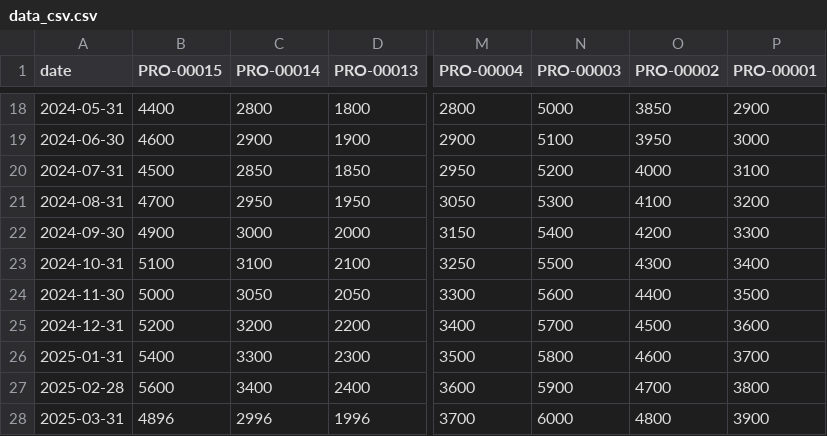
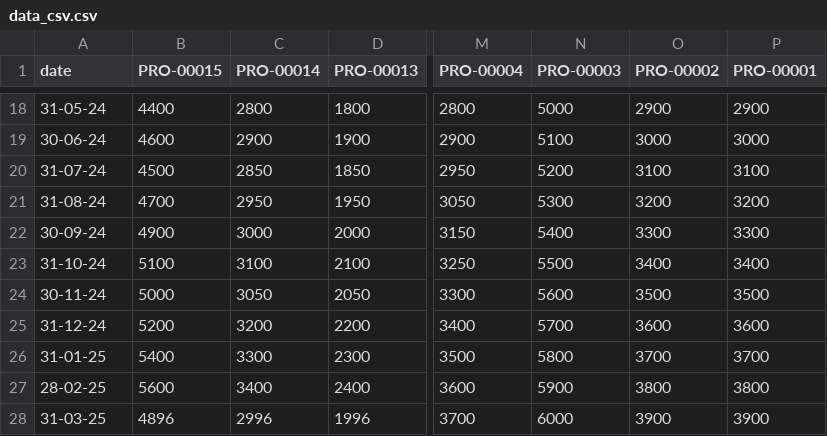
Before and after one commit to sonpham28052002/SmartWarehouse-BE, a CSV file: data_csv.csv, drawn as a sheet; only a part is shown, gaps mark what is left out; the diff covers the shown part only; the diff names each change by its address in the sheet, - before the commit and + after, or states it on an @@ line.

```diff
--- a/data_csv.csv
+++ b/data_csv.csv
-A18 (date): 2024-05-31
+A18 (date): 31-05-24
-O18 (PRO-00002): 3850
+O18 (PRO-00002): 2900
-A19 (date): 2024-06-30
+A19 (date): 30-06-24
-O19 (PRO-00002): 3950
+O19 (PRO-00002): 3000
-A20 (date): 2024-07-31
+A20 (date): 31-07-24
-O20 (PRO-00002): 4000
+O20 (PRO-00002): 3100
-A21 (date): 2024-08-31
+A21 (date): 31-08-24
-O21 (PRO-00002): 4100
+O21 (PRO-00002): 3200
-A22 (date): 2024-09-30
+A22 (date): 30-09-24
-O22 (PRO-00002): 4200
+O22 (PRO-00002): 3300
-A23 (date): 2024-10-31
+A23 (date): 31-10-24
-O23 (PRO-00002): 4300
+O23 (PRO-00002): 3400
-A24 (date): 2024-11-30
+A24 (date): 30-11-24
-O24 (PRO-00002): 4400
+O24 (PRO-00002): 3500
-A25 (date): 2024-12-31
+A25 (date): 31-12-24
-O25 (PRO-00002): 4500
+O25 (PRO-00002): 3600
-A26 (date): 2025-01-31
+A26 (date): 31-01-25
-O26 (PRO-00002): 4600
+O26 (PRO-00002): 3700
-A27 (date): 2025-02-28
+A27 (date): 28-02-25
-O27 (PRO-00002): 4700
+O27 (PRO-00002): 3800
-A28 (date): 2025-03-31
+A28 (date): 31-03-25
-O28 (PRO-00002): 4800
+O28 (PRO-00002): 3900
```
Also changed, not shown: 32 edited cells elsewhere in this file, 1 other file.
